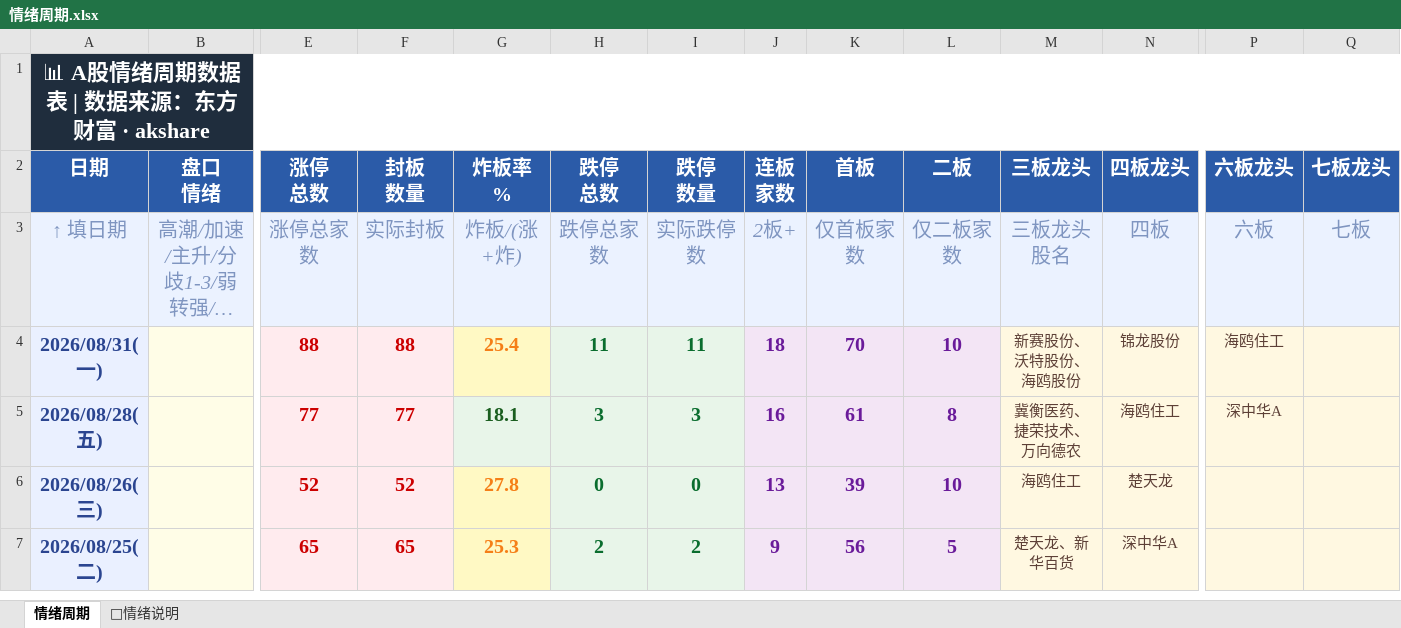
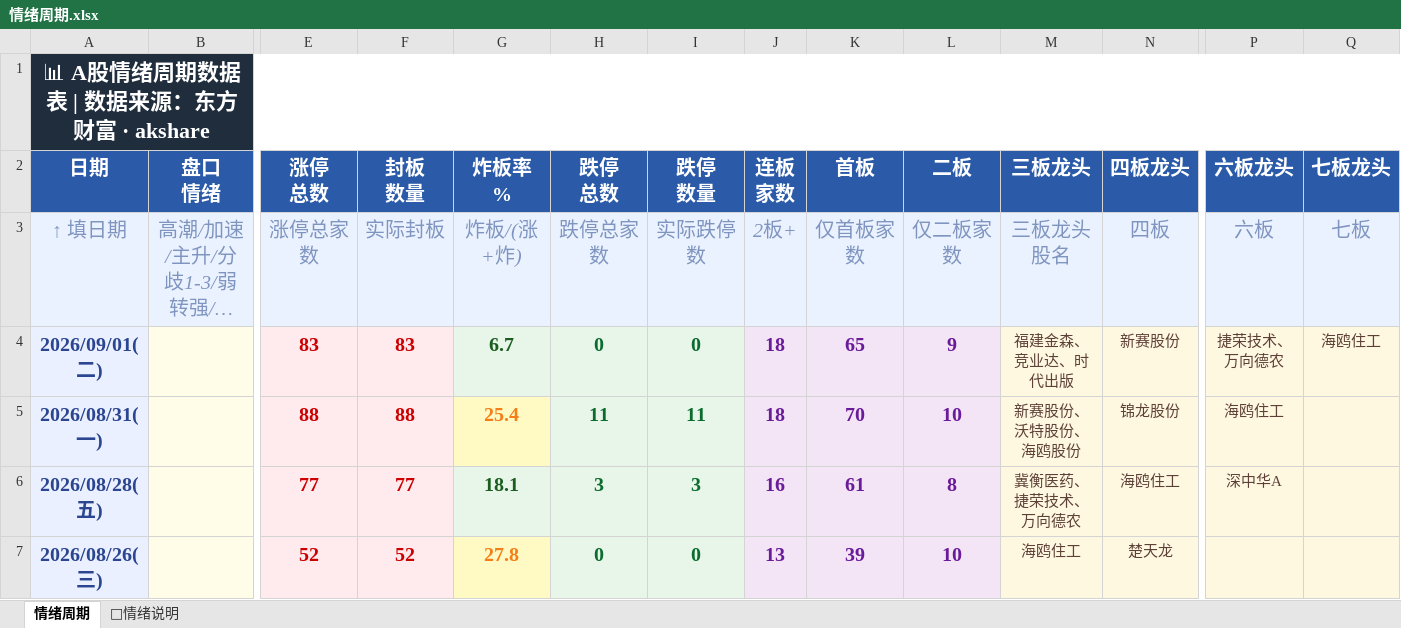
Before and after one commit to Buer97/KHOENIX, an Excel workbook: 情绪周期.xlsx, sheet 情绪周期, drawn as a sheet; only a part is shown, gaps mark what is left out; the shorter side is filled out with more unchanged rows; long unchanged cells end in …; values as stored, in another font and other column widths than the file's, no borders; rows hold the shown columns only; the diff names each change by its address in the sheet, - before the commit and + after, or states it on an @@ line.

```diff
--- a/情绪周期.xlsx (sheet 情绪周期)
+++ b/情绪周期.xlsx (sheet 情绪周期)
+row 4: 2026/09/01(二) |  | 83 | 83 | 6.7 | 0 | 0 | 18 | 65 | 9 | 福建金森、竞业达、时代出版 | 新赛股份 | 捷荣技术、万向德农 | 海鸥住工
```
